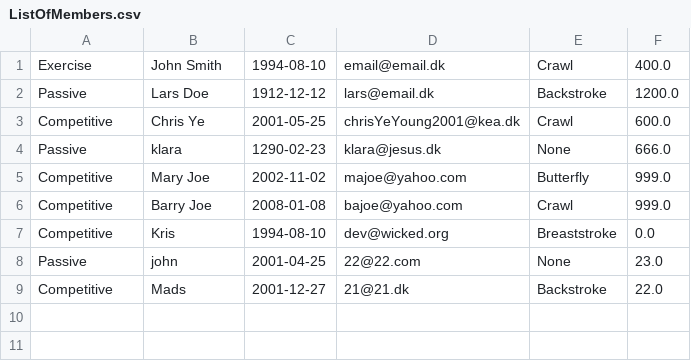
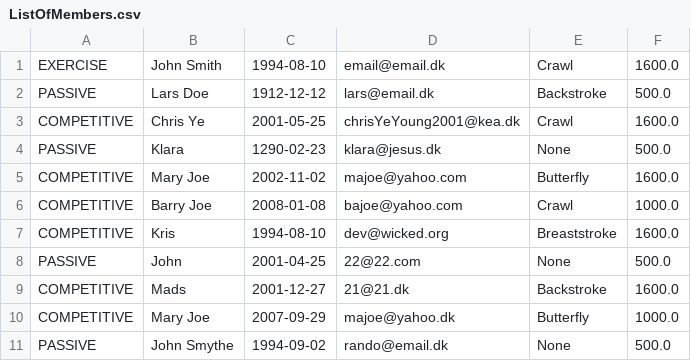
Before and after one commit to chye0001/Delfinen, a CSV file: ListOfMembers.csv, drawn as a sheet.

```diff
--- a/ListOfMembers.csv
+++ b/ListOfMembers.csv
@@ -1,9 +1,11 @@
-Exercise;John Smith;1994-08-10;email@email.dk;Crawl;400.0
-Passive;Lars Doe;1912-12-12;lars@email.dk;Backstroke;1200.0
-Competitive;Chris Ye;2001-05-25;chrisYeYoung2001@kea.dk;Crawl;600.0
-Passive;klara;1290-02-23;klara@jesus.dk;None;666.0
-Competitive;Mary Joe;2002-11-02;majoe@yahoo.com;Butterfly;999.0
-Competitive;Barry Joe;2008-01-08;bajoe@yahoo.com;Crawl;999.0
-Competitive;Kris;1994-08-10;dev@wicked.org;Breaststroke;0.0
-Passive;john;2001-04-25;22@22.com;None;23.0
-Competitive;Mads;2001-12-27;21@21.dk;Backstroke;22.0
+EXERCISE;John Smith;1994-08-10;email@email.dk;Crawl;1600.0
+PASSIVE;Lars Doe;1912-12-12;lars@email.dk;Backstroke;500.0
+COMPETITIVE;Chris Ye;2001-05-25;chrisYeYoung2001@kea.dk;Crawl;1600.0
+PASSIVE;Klara;1290-02-23;klara@jesus.dk;None;500.0
+COMPETITIVE;Mary Joe;2002-11-02;majoe@yahoo.com;Butterfly;1600.0
+COMPETITIVE;Barry Joe;2008-01-08;bajoe@yahoo.com;Crawl;1000.0
+COMPETITIVE;Kris;1994-08-10;dev@wicked.org;Breaststroke;1600.0
+PASSIVE;John;2001-04-25;22@22.com;None;500.0
+COMPETITIVE;Mads;2001-12-27;21@21.dk;Backstroke;1600.0
+COMPETITIVE;Mary Joe;2007-09-29;majoe@yahoo.dk;Butterfly;1000.0
+PASSIVE;John Smythe;1994-09-02;rando@email.dk;None;500.0
```
Also changed, not shown: 9 other files.
